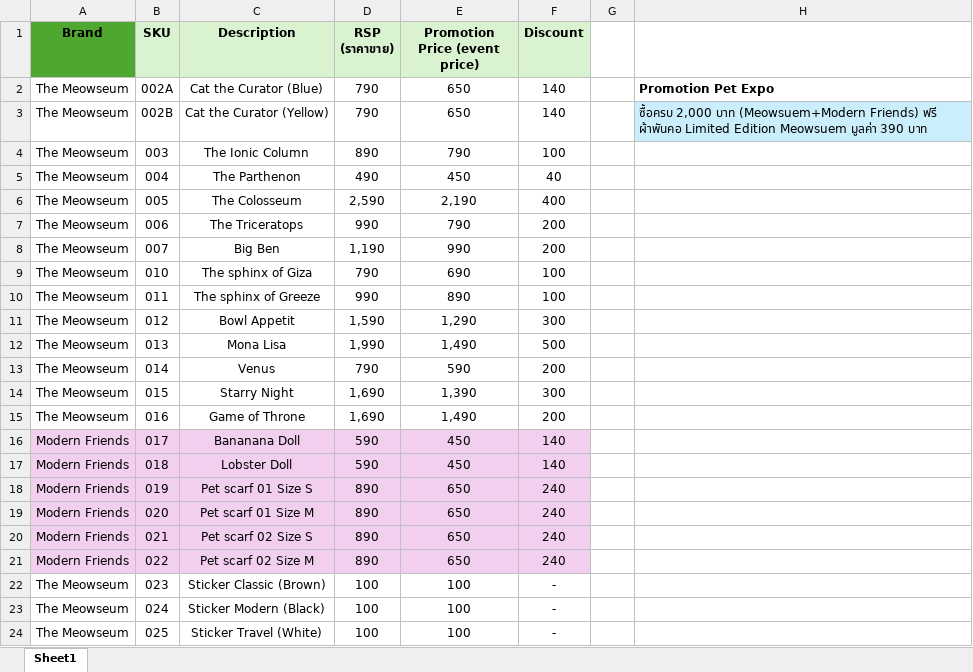
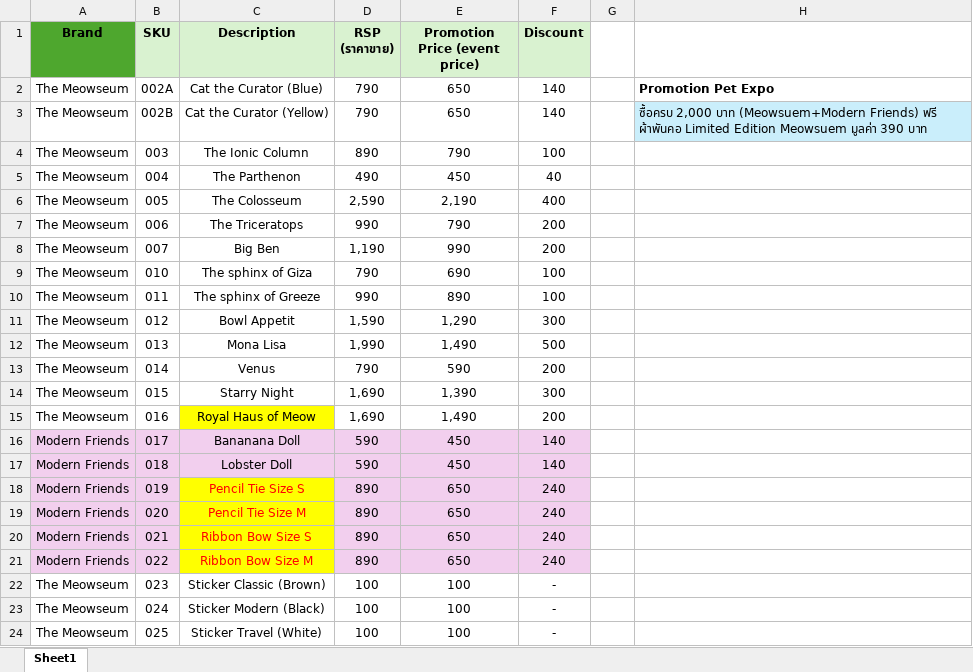
Before and after one commit to visanchan/meowmeow_sandbox, an Excel workbook: product/product list-event price.xlsx, sheet Sheet1, drawn as a sheet; values as stored, in another font and other column widths than the file's, no borders; the diff names each change by its address in the sheet, - before the commit and + after, or states it on an @@ line.

```diff
--- a/product/product list-event price.xlsx (sheet Sheet1)
+++ b/product/product list-event price.xlsx (sheet Sheet1)
-C15 (Description): Game of Throne
+C15 (Description): Royal Haus of Meow
-C15 fill: none
+C15 fill: #FFFF00
-C18 (Description): Pet scarf 01 Size S
+C18 (Description): Pencil Tie Size S
@@ C18:C21 fill: #F2CFEE → #FFFF00, text colour: black → #FF0000 @@
-C19 (Description): Pet scarf 01 Size M
+C19 (Description): Pencil Tie Size M
-C20 (Description): Pet scarf 02 Size S
+C20 (Description): Ribbon Bow Size S
-C21 (Description): Pet scarf 02 Size M
+C21 (Description): Ribbon Bow Size M
```
Also changed, not shown: 9 other files.
